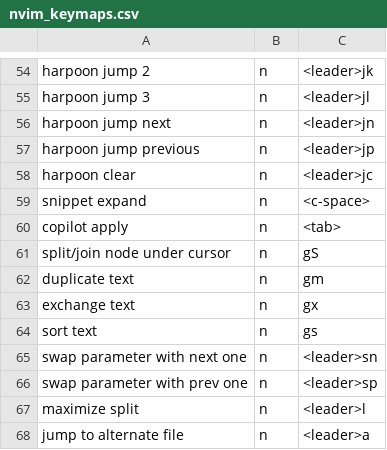
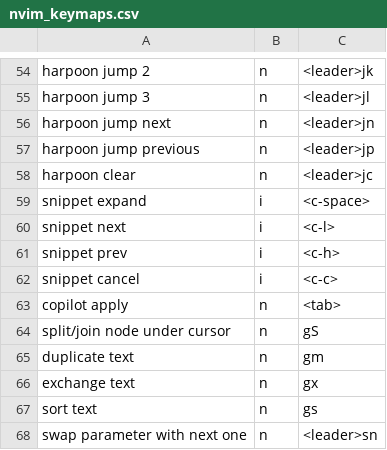
Before and after one commit to pabloariasal/dotfiles, a CSV file: nvim_keymaps.csv, drawn as a sheet; only a part is shown, gaps mark what is left out; the shorter side is filled out with more unchanged rows.

Commit message:
use mini.snippets

```diff
--- a/nvim_keymaps.csv
+++ b/nvim_keymaps.csv
@@ -58,3 +58,6 @@ harpoon jump previous,n,<leader>jp
 harpoon clear,n,<leader>jc
-snippet expand,n,<c-space>
+snippet expand,i,<c-space>
+snippet next,i,<c-l>
+snippet prev,i,<c-h>
+snippet cancel,i,<c-c>
 copilot apply,n,<tab>
```
Also changed, not shown: 27 other files.
